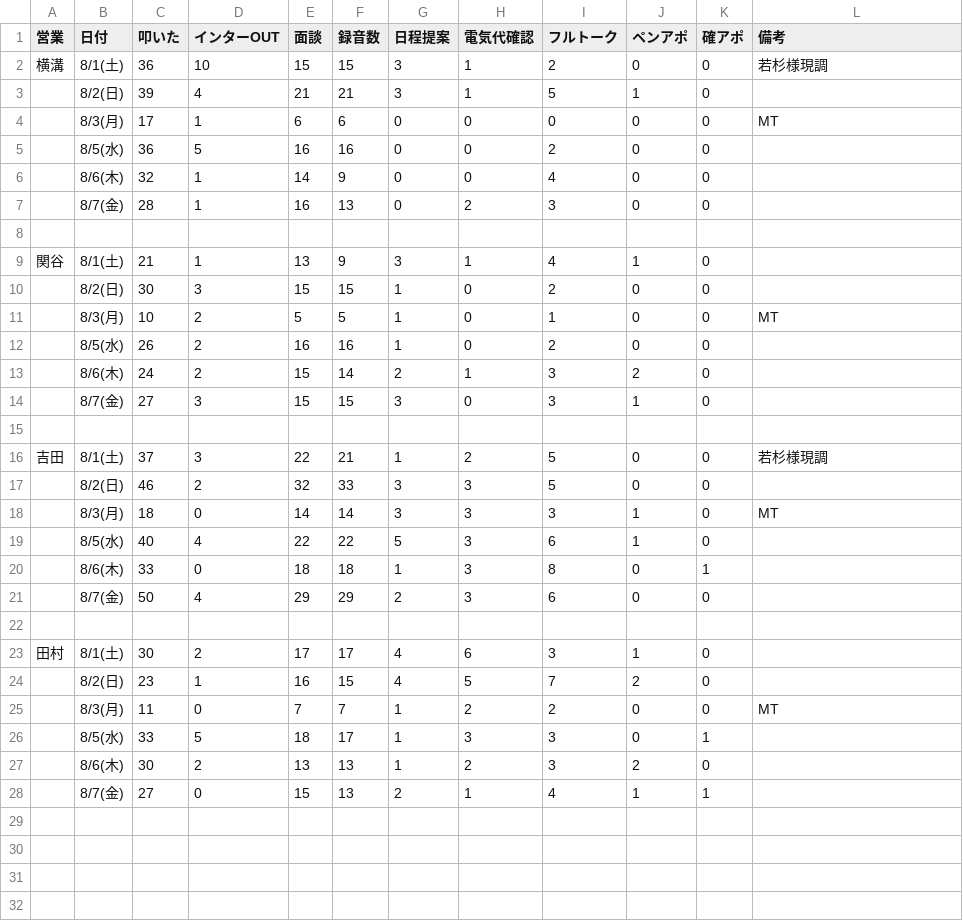
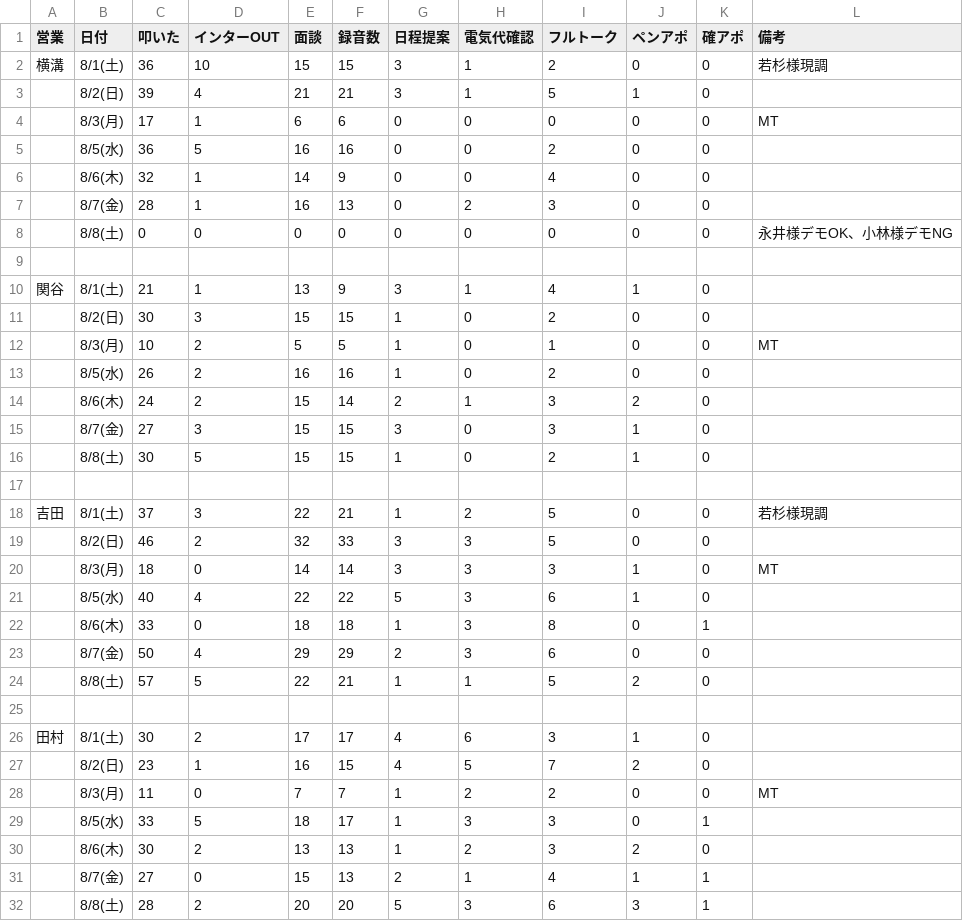
Before and after one commit to shuhei-mori/eiko-report, a CSV file: 202608_活動集計_逆.csv, drawn as a sheet; the diff names each change by its address in the sheet, - before the commit and + after, or states it on an @@ line.

```diff
--- a/202608_活動集計_逆.csv
+++ b/202608_活動集計_逆.csv
+row 8:  | 8/8(土) | 0 | 0 | 0 | 0 | 0 | 0 | 0 | 0 | 0 | 永井様デモOK、小林様デモNG
+row 16:  | 8/8(土) | 30 | 5 | 15 | 15 | 1 | 0 | 2 | 1 | 0
+row 24:  | 8/8(土) | 57 | 5 | 22 | 21 | 1 | 1 | 5 | 2 | 0
+row 32:  | 8/8(土) | 28 | 2 | 20 | 20 | 5 | 3 | 6 | 3 | 1
```
Also changed, not shown: 202608_活動集計.csv, katsudou.csv, 3 other files.
